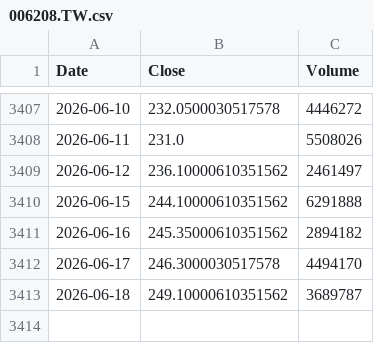
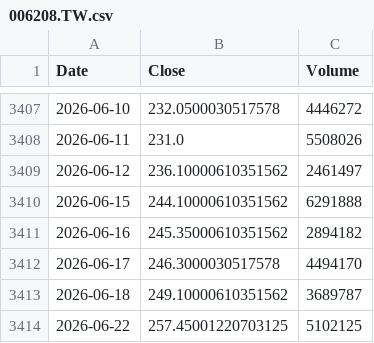
Before and after one commit to culolom/culolom-backtest, a CSV file: data/006208.TW.csv, drawn as a sheet; only a part is shown, gaps mark what is left out; the diff names each change by its address in the sheet, - before the commit and + after, or states it on an @@ line.

```diff
--- a/data/006208.TW.csv
+++ b/data/006208.TW.csv
+row 3414: 2026-06-22 | 257.45001220703125 | 5102125
```
Also changed, not shown: data/0050.TW.csv, data/00631L.TW.csv, 41 other files.
